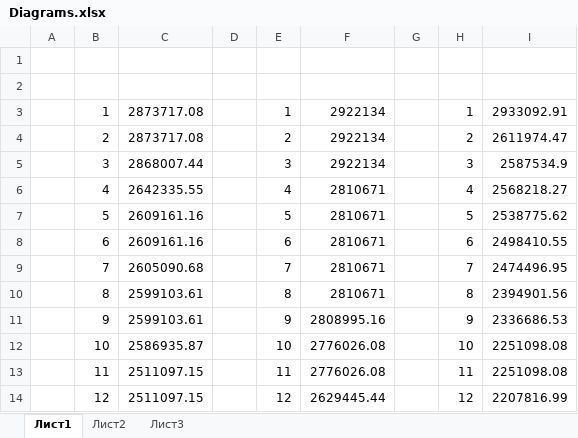
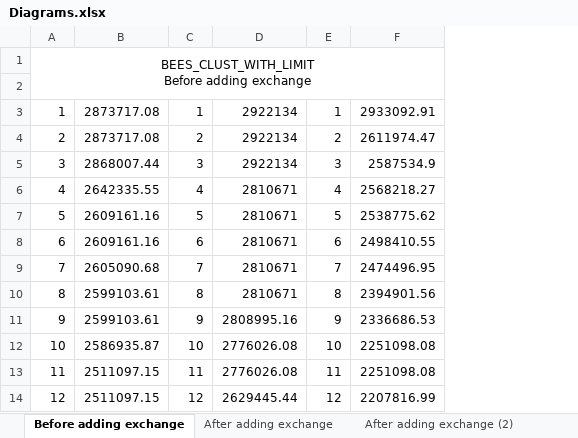
Before and after one commit to Vadim-Vorotilin/Diploma, an Excel workbook: Diagrams.xlsx, sheet Before adding exchange, drawn as a sheet; only a part is shown; values as stored, in another font and other column widths than the file's, no borders; charts and pictures not drawn; removed rows and columns are numbered as before the commit, all else as after; ↵ is a line break in a cell; the diff names each change by its address in the sheet, - before the commit and + after, or states it on an @@ line.

Commit message:
Algorithm BEES_CLUST_WITH_LIMIT modified.

```diff
--- a/Diagrams.xlsx (sheet Before adding exchange)
+++ b/Diagrams.xlsx (sheet Before adding exchange)
-sheet tab: Лист1
+sheet tab: Before adding exchange
-sheet tab: Лист2
+sheet tab: After adding exchange
+sheet tab: After adding exchange (2)
-column A, empty
-column D, empty
-column G, empty
-A1: (empty)
+A1: BEES_CLUST_WITH_LIMIT ↵ Before adding exchange
+A1:F2 merged
```
Also changed, not shown: sheet After adding exchange, charts or pictures, 8 other files.
